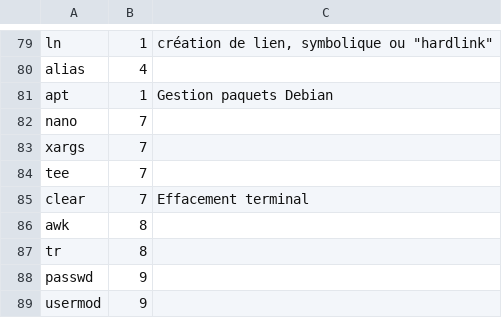
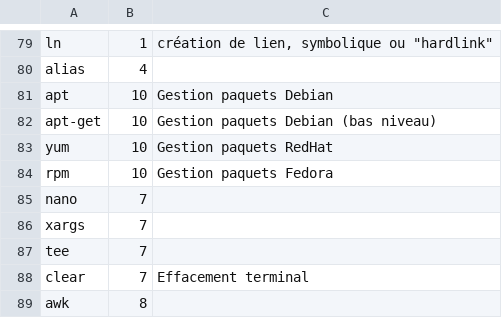
Before and after one commit to skramm/but3_rt, a CSV file: content/gloss_tools/linux_commands.csv, drawn as a sheet; only a part is shown, gaps mark what is left out; the shorter side is filled out with more unchanged rows.

```diff
--- a/content/gloss_tools/linux_commands.csv
+++ b/content/gloss_tools/linux_commands.csv
@@ -80,3 +80,6 @@ ln;1;création de lien, symbolique ou "hardlink"
 alias;4;
-apt;1;Gestion paquets Debian
+apt;10;Gestion paquets Debian
+apt-get;10;Gestion paquets Debian (bas niveau)
+yum;10;Gestion paquets RedHat
+rpm;10;Gestion paquets Fedora
 nano;7;
```
Also changed, not shown: 2 other files.
